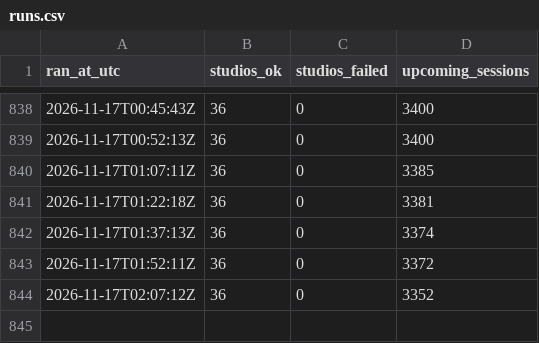
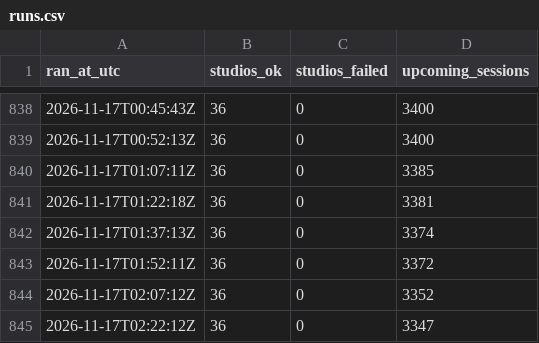
Before and after one commit to theandresgarza/competitor-tracker, a CSV file: data/runs.csv, drawn as a sheet; only a part is shown, gaps mark what is left out.

```diff
--- a/data/runs.csv
+++ b/data/runs.csv
@@ -844 +844,2 @@ ran_at_utc,studios_ok,studios_failed,upcoming_sessions
 2026-11-17T02:07:12Z,36,0,3352
+2026-11-17T02:22:12Z,36,0,3347
```
Also changed, not shown: data/slots-2026-11.csv, 3 other files.
